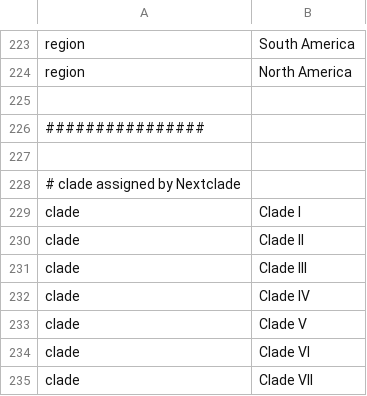
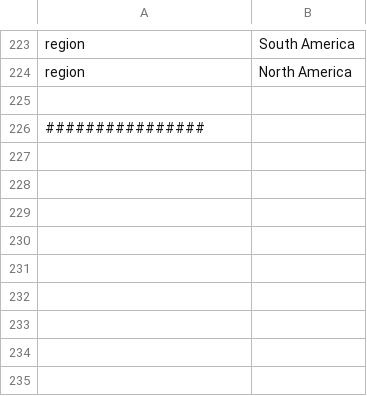
Before and after one commit to nextstrain/rubella, a TSV file: phylogenetic/defaults/color_orderings.tsv, drawn as a sheet; only a part is shown, gaps mark what is left out; the diff names each change by its address in the sheet, - before the commit and + after, or states it on an @@ line.

Commit message:
Refactor phylogenetic build [#4]
* Update both genome and E1 auspice configs
* Split previous clades.tsv into clades_genome.tsv and clades_E1.tsv
* Adjust min_length config to 7000 (genome) and 700 (E1)
* Remove a few strains to improve E1 tree
* Simplify GFF files
* Add `augur clades` rule
* Use `--timetree` and mid-point rooting for both builds
* Other misc fixes and cleanups

```diff
--- a/phylogenetic/defaults/color_orderings.tsv
+++ b/phylogenetic/defaults/color_orderings.tsv
-row 227: (empty)
-row 228: # clade assigned by Nextclade
-row 229: clade | Clade I
-row 230: clade | Clade II
-row 231: clade | Clade III
-row 232: clade | Clade IV
-row 233: clade | Clade V
-row 234: clade | Clade VI
-row 235: clade | Clade VII
```
Also changed, not shown: 16 other files.
